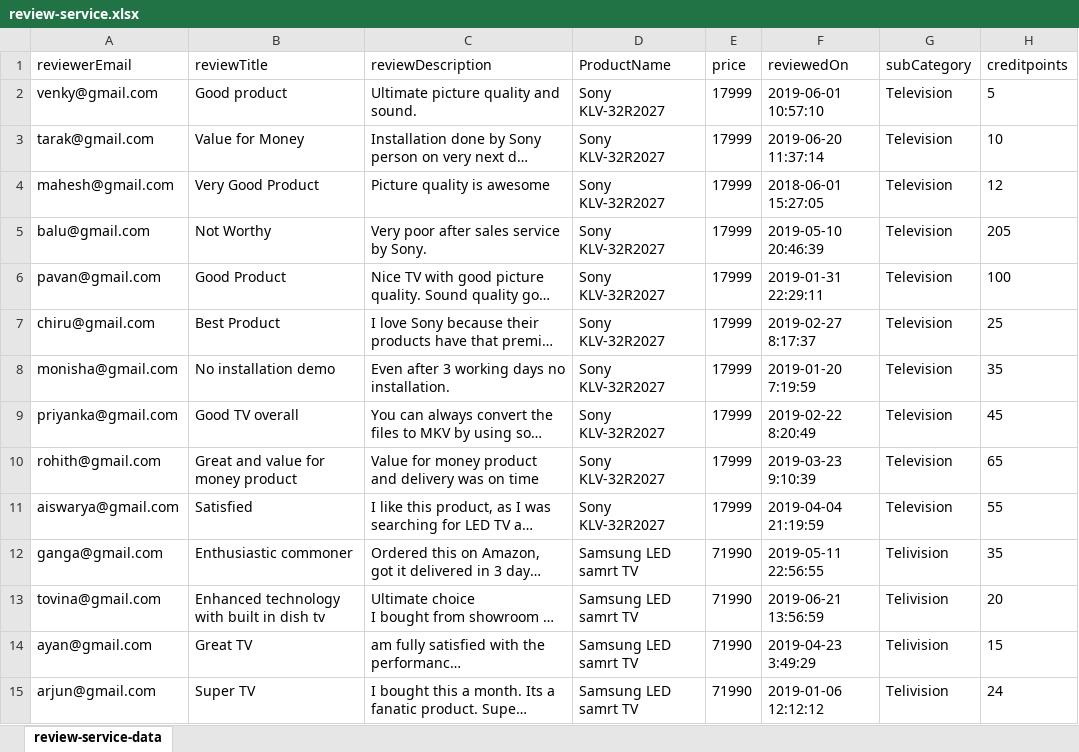
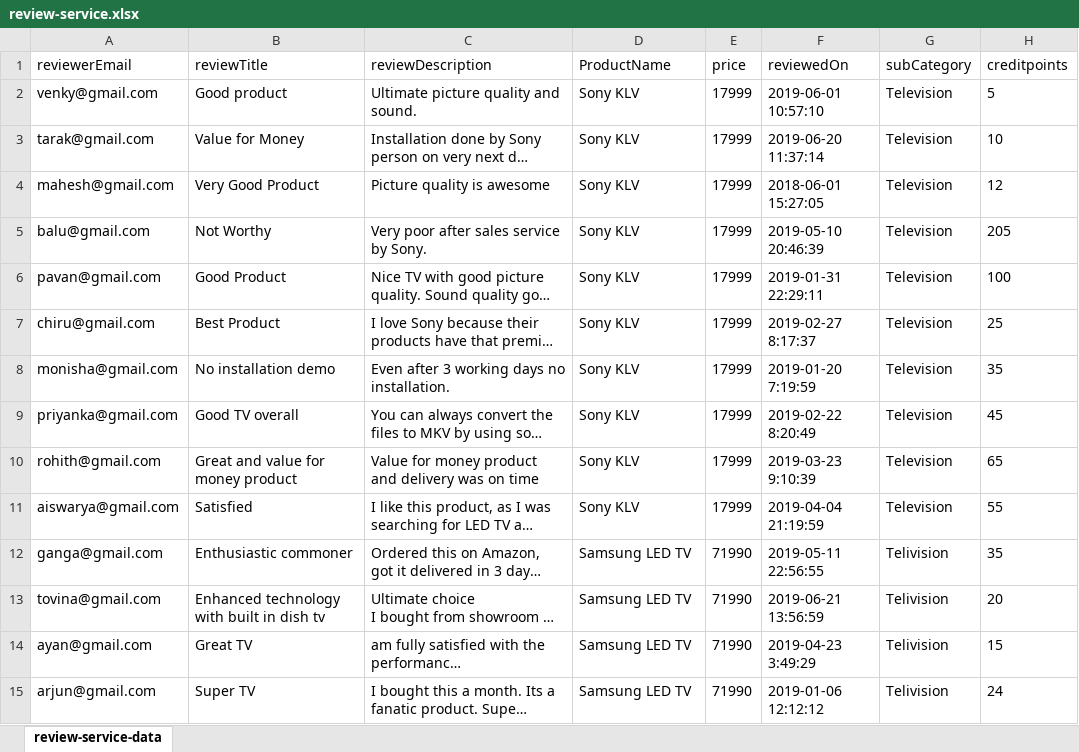
Before and after one commit to stackroute/ibm-wave6-censeosphere, an Excel workbook: review-service/src/main/resources/review-service.xlsx, sheet review-service-data, drawn as a sheet; only a part is shown; long unchanged cells end in …; values as stored, in another font and other column widths than the file's, no borders; the diff covers the shown part only; the diff names each change by its address in the sheet, - before the commit and + after, or states it on an @@ line.

Commit message:
updated review service seed data

```diff
--- a/review-service/src/main/resources/review-service.xlsx (sheet review-service-data)
+++ b/review-service/src/main/resources/review-service.xlsx (sheet review-service-data)
-D2:D11 (ProductName): Sony KLV-32R2027
+D2:D11 (ProductName): Sony KLV
-D12:D15 (ProductName): Samsung LED samrt TV
+D12:D15 (ProductName): Samsung LED TV
```
Also changed, not shown: 46 edited cells elsewhere in this sheet, product-search-service/src/main/resources/product-search.xlsx, 1 other file.
